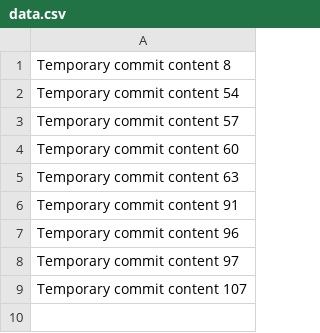
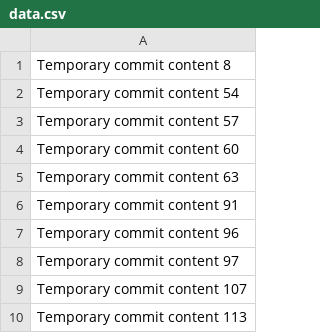
Before and after one commit to Fagner85/repo-687-y, a CSV file: data.csv, drawn as a sheet; the diff names each change by its address in the sheet, - before the commit and + after, or states it on an @@ line.

```diff
--- a/data.csv
+++ b/data.csv
+row 10: Temporary commit content 113
```
